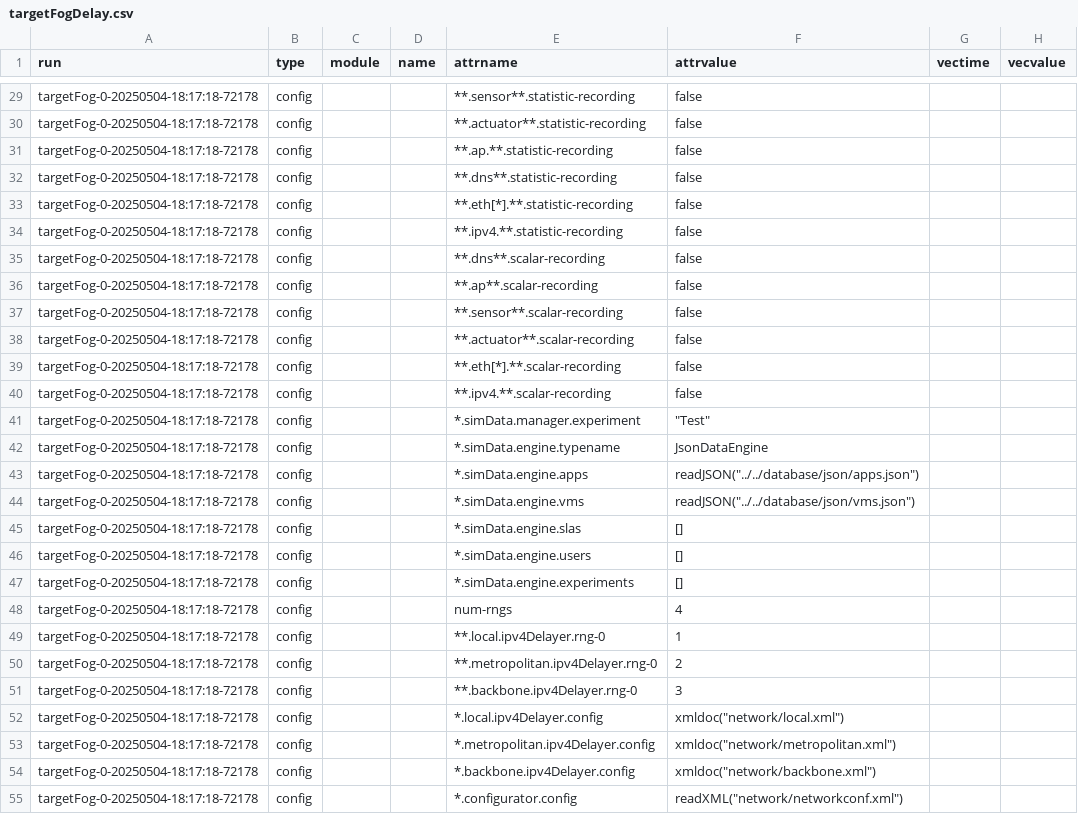
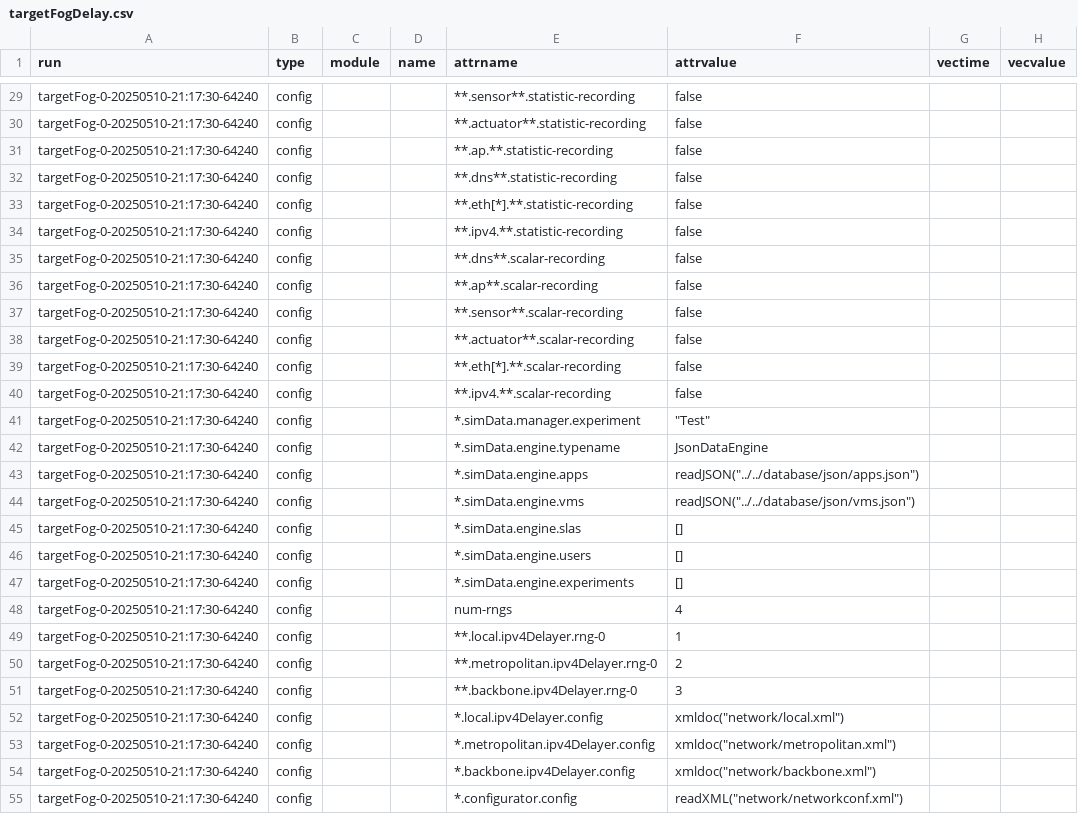
Before and after one commit to UlyssesDeAguilar/Simcan2Fog, a CSV file: simulations/EdgeMediumScenario/analysis/targetFogDelay.csv, drawn as a sheet; only a part is shown, gaps mark what is left out; the diff covers the shown part only; the diff names each change by its address in the sheet, - before the commit and + after, or states it on an @@ line.

```diff
--- a/simulations/EdgeMediumScenario/analysis/targetFogDelay.csv
+++ b/simulations/EdgeMediumScenario/analysis/targetFogDelay.csv
-A29:A55 (run): targetFog-0-20250504-18:17:18-72178
+A29:A55 (run): targetFog-0-20250510-21:17:30-64240
```
Also changed, not shown: 111 edited cells elsewhere in this file, simulations/EdgeMediumScenario/analysis/targetDcDelay.csv, simulations/EdgeMediumScenario/analysis/targetDcRes.csv, 6 other files.
